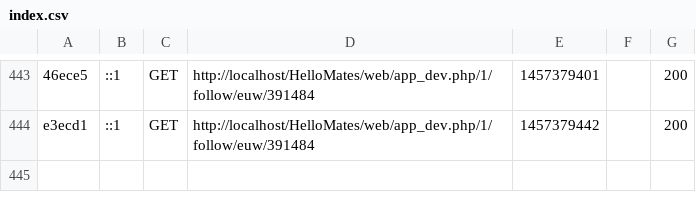
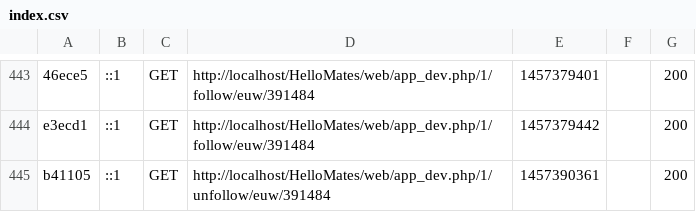
Before and after one commit to clement-vancraeynest/HelloMates, a CSV file: var/cache/dev/profiler/index.csv, drawn as a sheet; only a part is shown, gaps mark what is left out; the diff names each change by its address in the sheet, - before the commit and + after, or states it on an @@ line.

```diff
--- a/var/cache/dev/profiler/index.csv
+++ b/var/cache/dev/profiler/index.csv
+row 445: b41105 | ::1 | GET | http://localhost/HelloMates/web/app_dev.php/1/unfollow/euw/391484 | 1457390361 |  | 200
```
Also changed, not shown: 6 other files.
